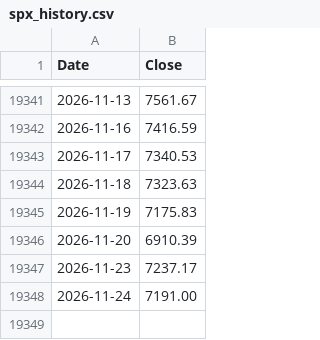
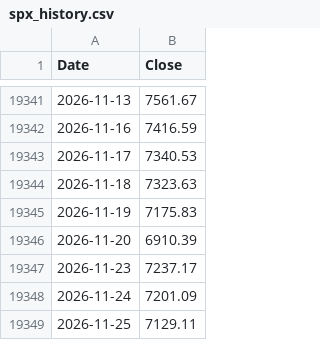
Before and after one commit to billionkmstudio/WorksHub, a CSV file: data/spx_history.csv, drawn as a sheet; only a part is shown, gaps mark what is left out.

```diff
--- a/data/spx_history.csv
+++ b/data/spx_history.csv
@@ -19347,2 +19347,3 @@ Date,Close
 2026-11-23,7237.17
-2026-11-24,7191.00
+2026-11-24,7201.09
+2026-11-25,7129.11
```
Also changed, not shown: 1 other file.
